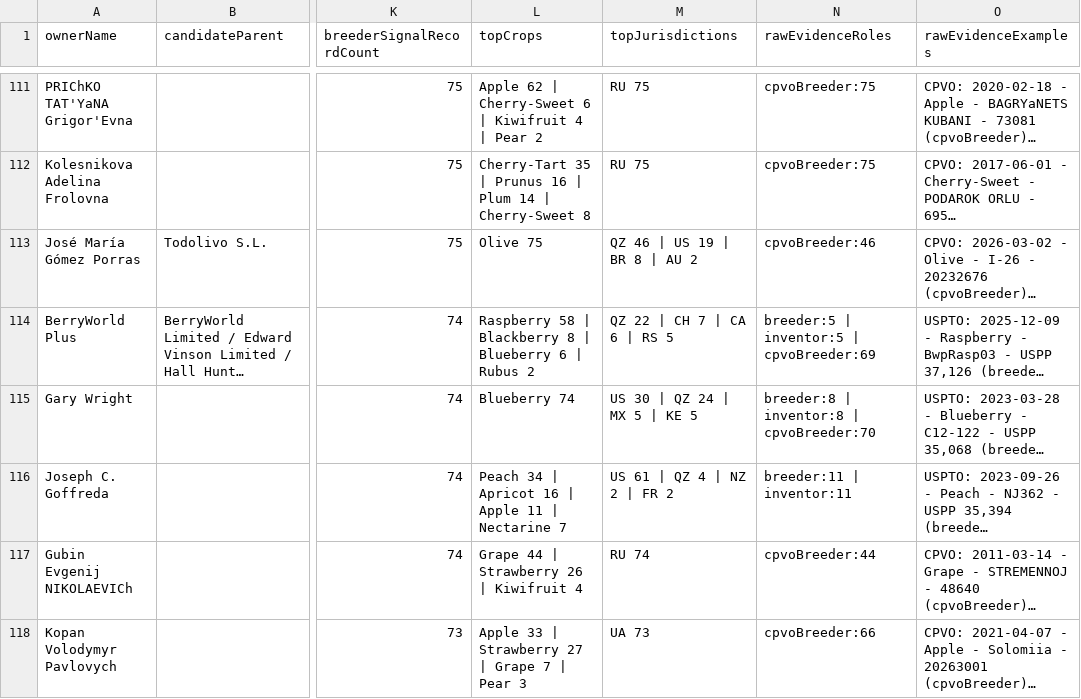
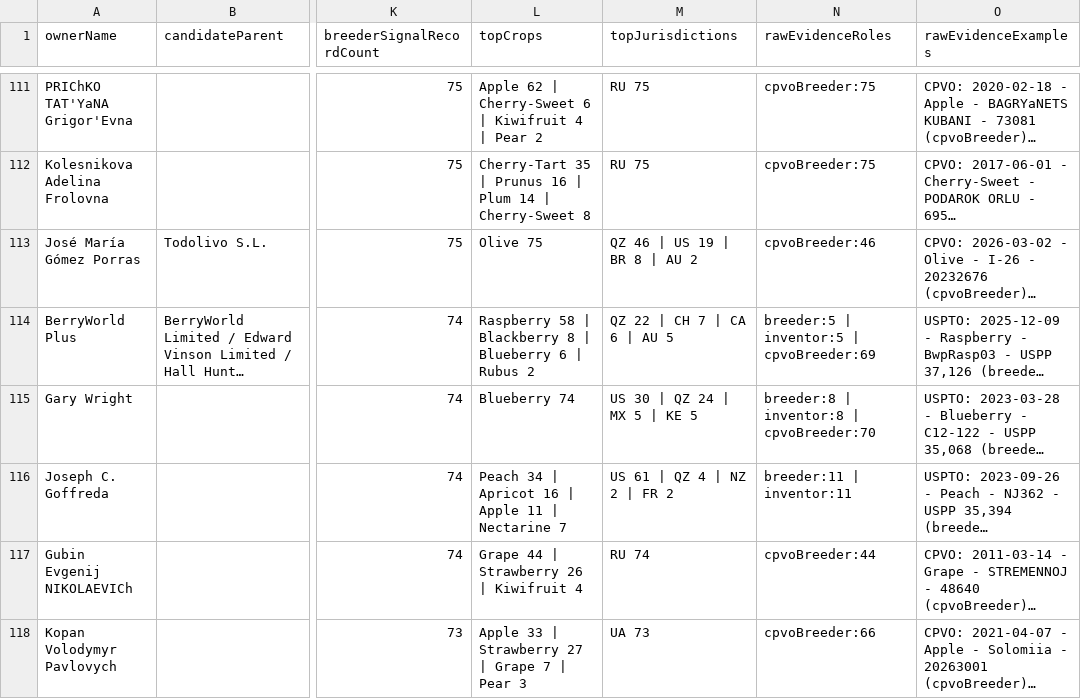
Before and after one commit to henryatkeson/Plant-Patent-Dashboard, a CSV file: data/rollup_review_queue.csv, drawn as a sheet; only a part is shown, gaps mark what is left out; long unchanged cells end in …; the diff names each change by its address in the sheet, - before the commit and + after, or states it on an @@ line.

```diff
--- a/data/rollup_review_queue.csv
+++ b/data/rollup_review_queue.csv
-M114 (topJurisdictions): QZ 22 | CH 7 | CA 6 | RS 5
+M114 (topJurisdictions): QZ 22 | CH 7 | CA 6 | AU 5
```
Also changed, not shown: data/company_site_probe.csv, data/profile_evidence_probe.csv, 12 other files.
